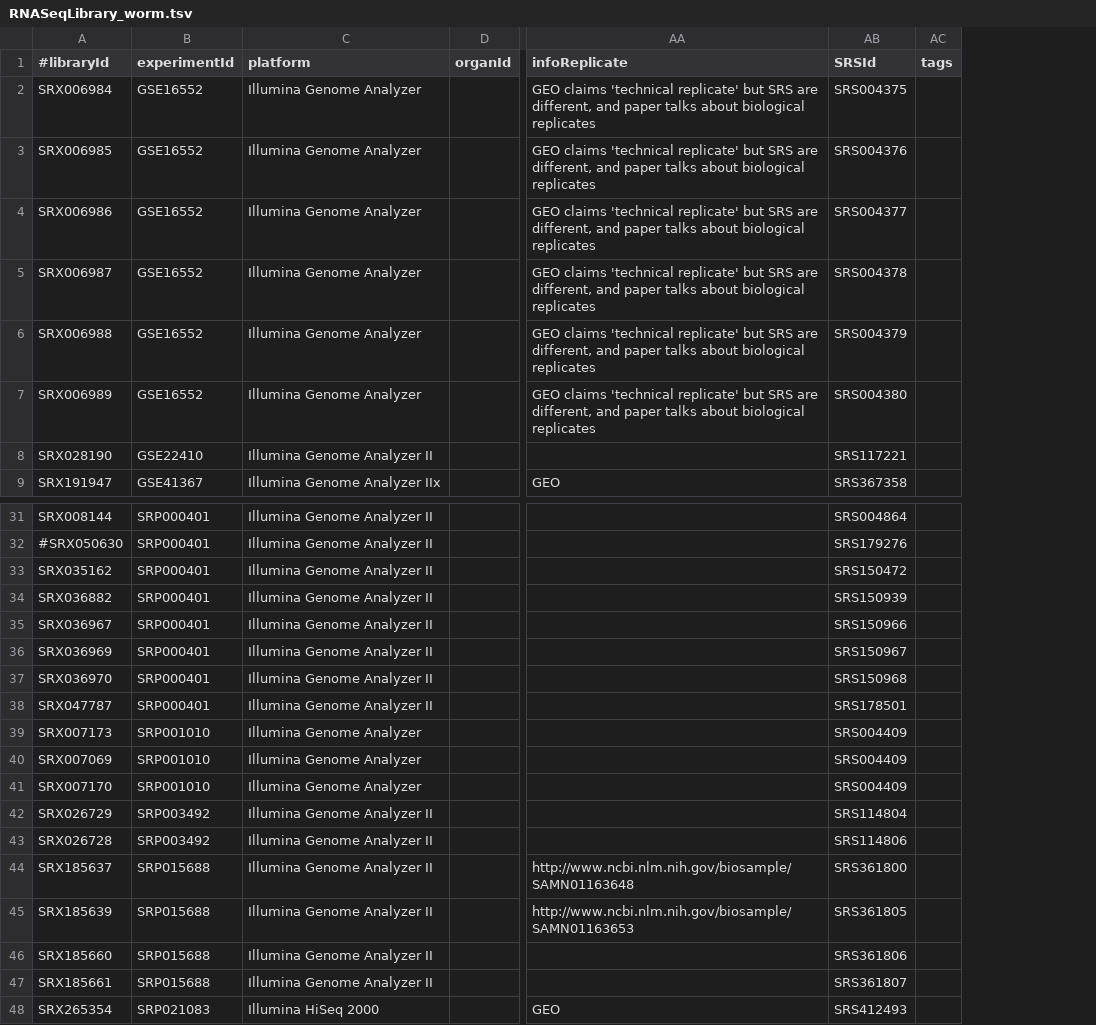
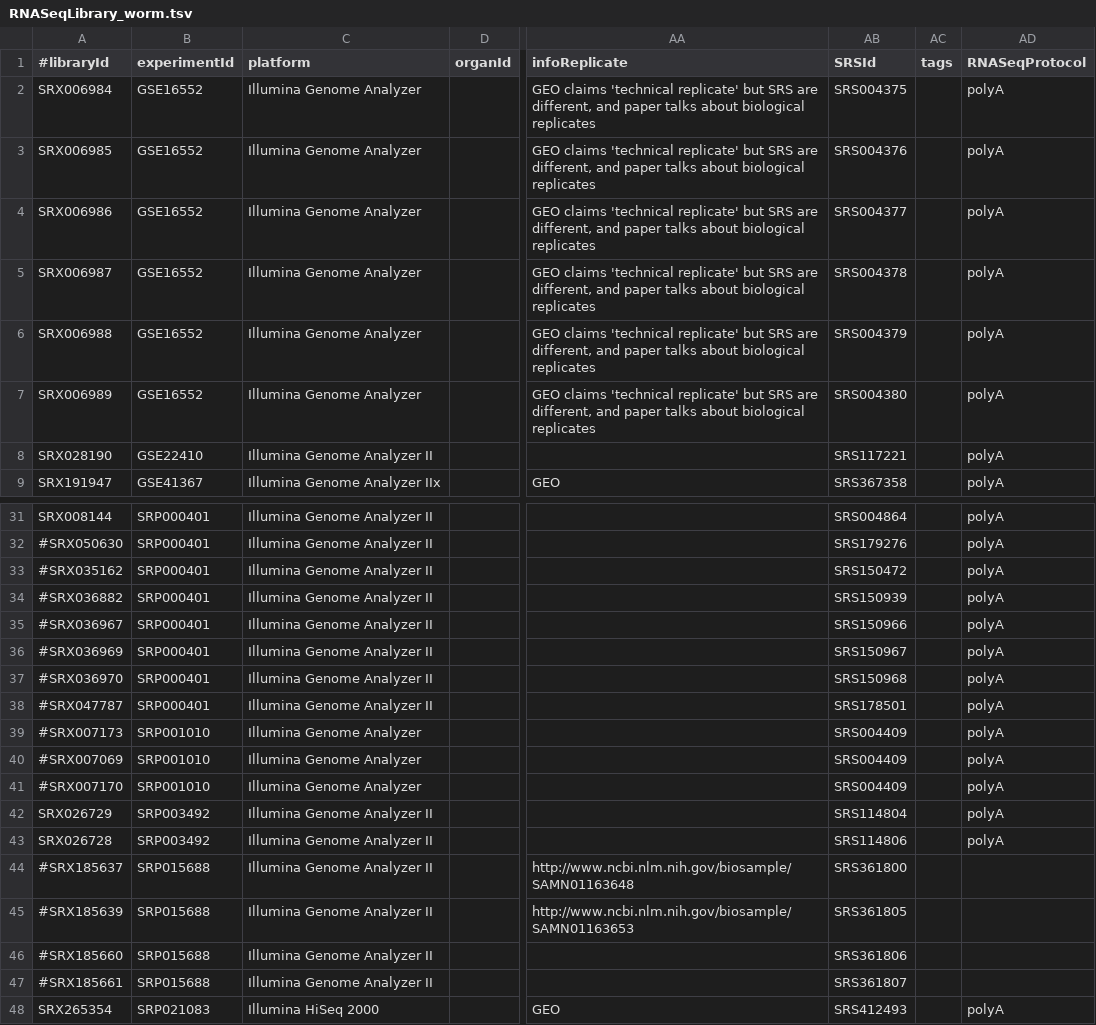
Before and after one commit to BgeeDB/bgee_pipeline, a TSV file: source_files/RNA_Seq/RNASeqLibrary_worm.tsv, drawn as a sheet; only a part is shown, gaps mark what is left out; the diff names each change by its address in the sheet, - before the commit and + after, or states it on an @@ line.

Commit message:
add protocol to C. elegens libraries annotation

```diff
--- a/source_files/RNA_Seq/RNASeqLibrary_worm.tsv
+++ b/source_files/RNA_Seq/RNASeqLibrary_worm.tsv
+column AD (RNASeqProtocol), rows 2-9: all polyA; rows 31-48: polyA | polyA | polyA | polyA | polyA | polyA | polyA | polyA | polyA | polyA | polyA | polyA | polyA |  |  |  |  | polyA
-A33 (#libraryId): SRX035162
+A33 (#libraryId): #SRX035162
-A34 (#libraryId): SRX036882
+A34 (#libraryId): #SRX036882
-A35 (#libraryId): SRX036967
+A35 (#libraryId): #SRX036967
-A36 (#libraryId): SRX036969
+A36 (#libraryId): #SRX036969
-A37 (#libraryId): SRX036970
+A37 (#libraryId): #SRX036970
-A38 (#libraryId): SRX047787
+A38 (#libraryId): #SRX047787
-A39 (#libraryId): SRX007173
+A39 (#libraryId): #SRX007173
-A40 (#libraryId): SRX007069
+A40 (#libraryId): #SRX007069
-A41 (#libraryId): SRX007170
+A41 (#libraryId): #SRX007170
-A44 (#libraryId): SRX185637
+A44 (#libraryId): #SRX185637
-A45 (#libraryId): SRX185639
+A45 (#libraryId): #SRX185639
-A46 (#libraryId): SRX185660
+A46 (#libraryId): #SRX185660
-A47 (#libraryId): SRX185661
+A47 (#libraryId): #SRX185661
```
